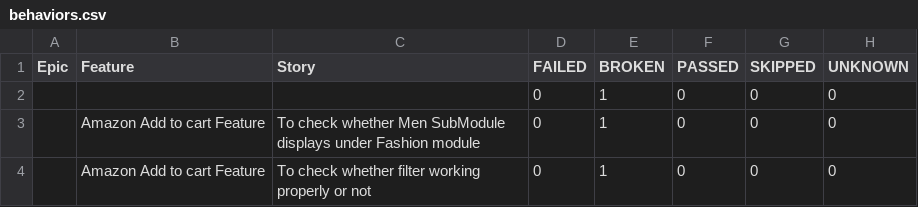
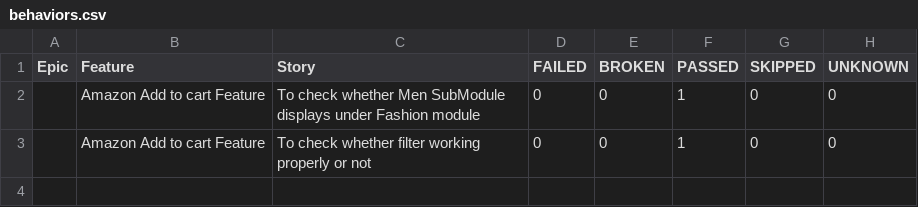
Before and after one commit to ThivakarDeivendran/CoveragePoint, a CSV file: allure-report/data/behaviors.csv, drawn as a sheet.

```diff
--- a/allure-report/data/behaviors.csv
+++ b/allure-report/data/behaviors.csv
@@ -1,4 +1,3 @@
 "Epic","Feature","Story","FAILED","BROKEN","PASSED","SKIPPED","UNKNOWN"
-"","","","0","1","0","0","0"
-"","Amazon Add to cart Feature","To check whether Men SubModule displays under Fashion module","0","1","0","0","0"
-"","Amazon Add to cart Feature","To check whether filter working properly or not","0","1","0","0","0"
+"","Amazon Add to cart Feature","To check whether Men SubModule displays under Fashion module","0","0","1","0","0"
+"","Amazon Add to cart Feature","To check whether filter working properly or not","0","0","1","0","0"
```
Also changed, not shown: allure-report/data/suites.csv, 51 other files.
